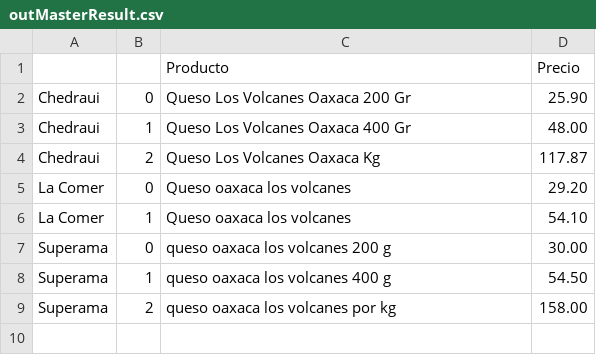
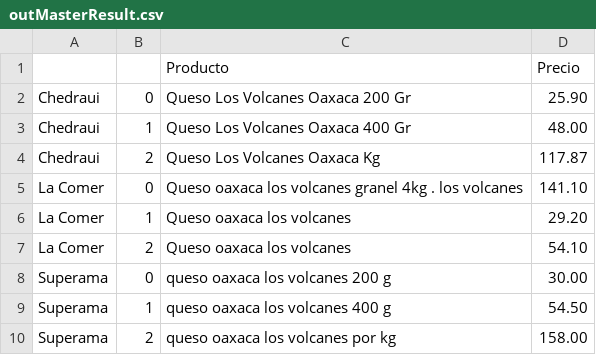
Before and after one commit to humandesignlab/supersuper, a CSV file: searches/outMasterResult.csv, drawn as a sheet.

```diff
--- a/searches/outMasterResult.csv
+++ b/searches/outMasterResult.csv
@@ -4,4 +4,5 @@ Chedraui,1,Queso Los Volcanes Oaxaca 400 Gr,48.00
 Chedraui,2,Queso Los Volcanes Oaxaca Kg,117.87
-La Comer,0,Queso oaxaca   los volcanes,29.20
-La Comer,1,Queso oaxaca   los volcanes,54.10
+La Comer,0,Queso oaxaca los volcanes granel  4kg . los volcanes,141.10
+La Comer,1,Queso oaxaca   los volcanes,29.20
+La Comer,2,Queso oaxaca   los volcanes,54.10
 Superama,0,queso oaxaca los volcanes  200 g,30.00
```
Also changed, not shown: 2 other files.
